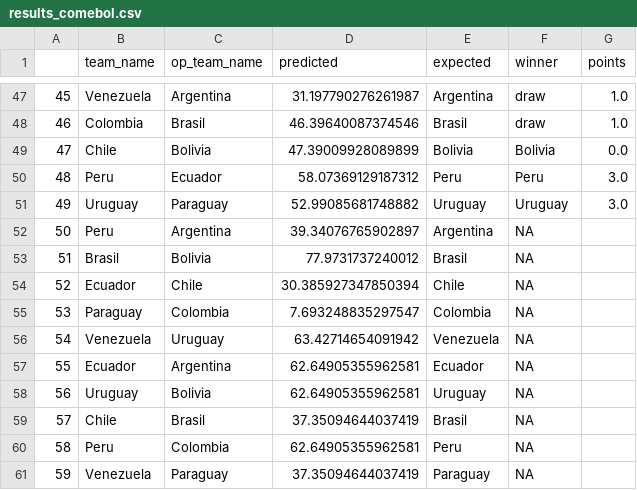
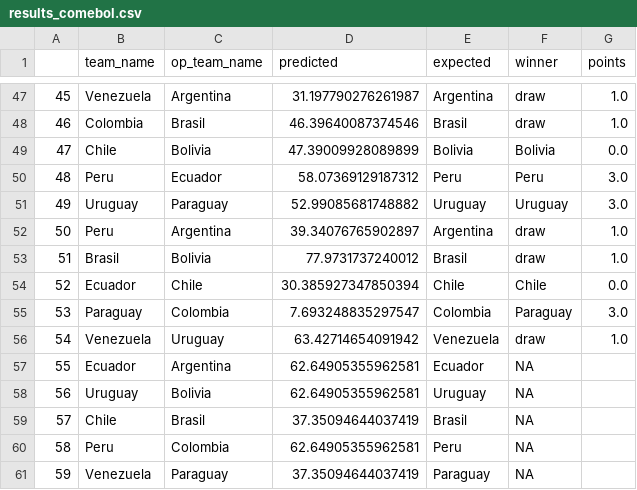
Before and after one commit to arakata/FORECAST, a CSV file: output/results_comebol.csv, drawn as a sheet; only a part is shown, gaps mark what is left out.

```diff
--- a/output/results_comebol.csv
+++ b/output/results_comebol.csv
@@ -51,7 +51,7 @@
 49,Uruguay,Paraguay,52.99085681748882,Uruguay,Uruguay,3.0
-50,Peru,Argentina,39.34076765902897,Argentina,NA,
-51,Brasil,Bolivia,77.9731737240012,Brasil,NA,
-52,Ecuador,Chile,30.385927347850394,Chile,NA,
-53,Paraguay,Colombia,7.693248835297547,Colombia,NA,
-54,Venezuela,Uruguay,63.42714654091942,Venezuela,NA,
+50,Peru,Argentina,39.34076765902897,Argentina,draw,1.0
+51,Brasil,Bolivia,77.9731737240012,Brasil,draw,1.0
+52,Ecuador,Chile,30.385927347850394,Chile,Chile,0.0
+53,Paraguay,Colombia,7.693248835297547,Colombia,Paraguay,3.0
+54,Venezuela,Uruguay,63.42714654091942,Venezuela,draw,1.0
 55,Ecuador,Argentina,62.64905355962581,Ecuador,NA,
```
Also changed, not shown: data/comebol_complete.csv, output/goldman_sachs/8Premier_League_predictions.csv, 17 other files.
